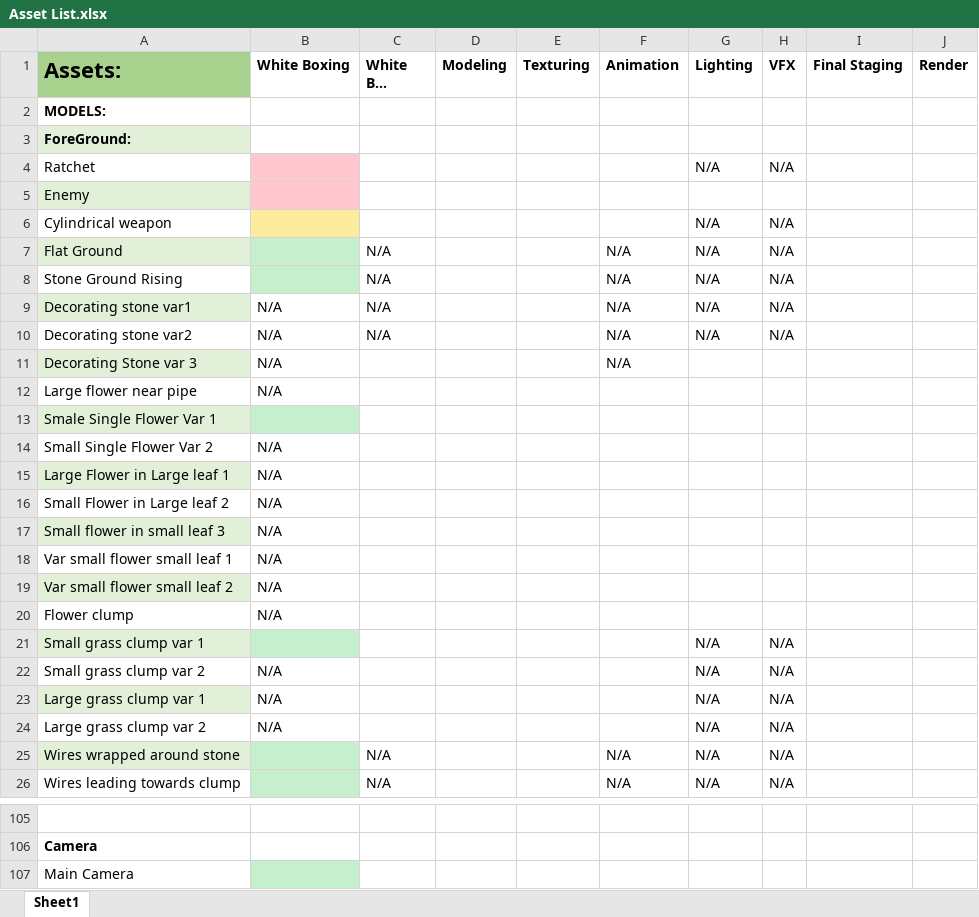
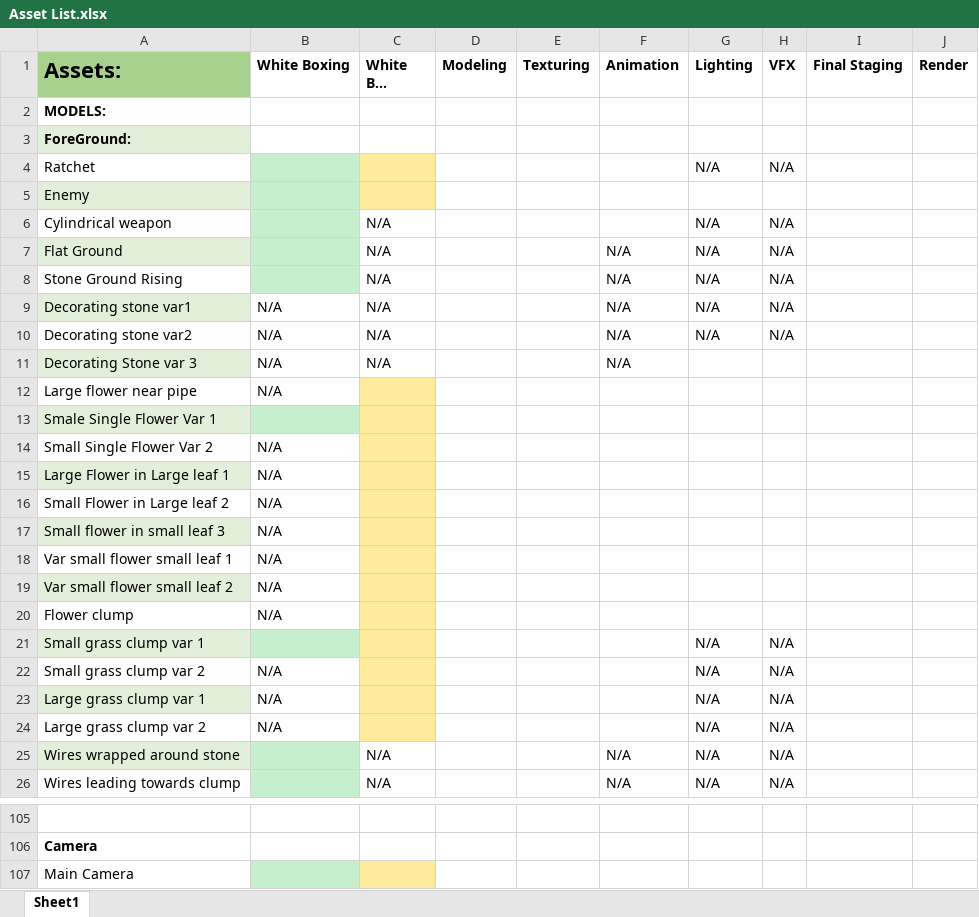
Before and after one commit to kand8998/-2221Fall2019, an Excel workbook: Asset List.xlsx, sheet Sheet1, drawn as a sheet; only a part is shown, gaps mark what is left out; long unchanged cells end in …; values as stored, in another font and other column widths than the file's, no borders; the diff names each change by its address in the sheet, - before the commit and + after, or states it on an @@ line.

Commit message:
File Cleanup and HUD edit
Spread Sheet, File Cleanup, HUD coloring

```diff
--- a/Asset List.xlsx (sheet Sheet1)
+++ b/Asset List.xlsx (sheet Sheet1)
-B4:B5 fill: #FFC7CE
+B4:B5 fill: #C6EFCE
-C4:C5 fill: none
+C4:C5 fill: #FFEB9C
-B6 fill: #FFEB9C
+B6 fill: #C6EFCE
-C6 (White Box Anim): (empty)
+C6 (White Box Anim): N/A
-C11 (White Box Anim): (empty)
+C11 (White Box Anim): N/A
-C12:C24 fill: none
+C12:C24 fill: #FFEB9C
-C107 fill: none
+C107 fill: #FFEB9C
```
Also changed, not shown: 29 other files.
